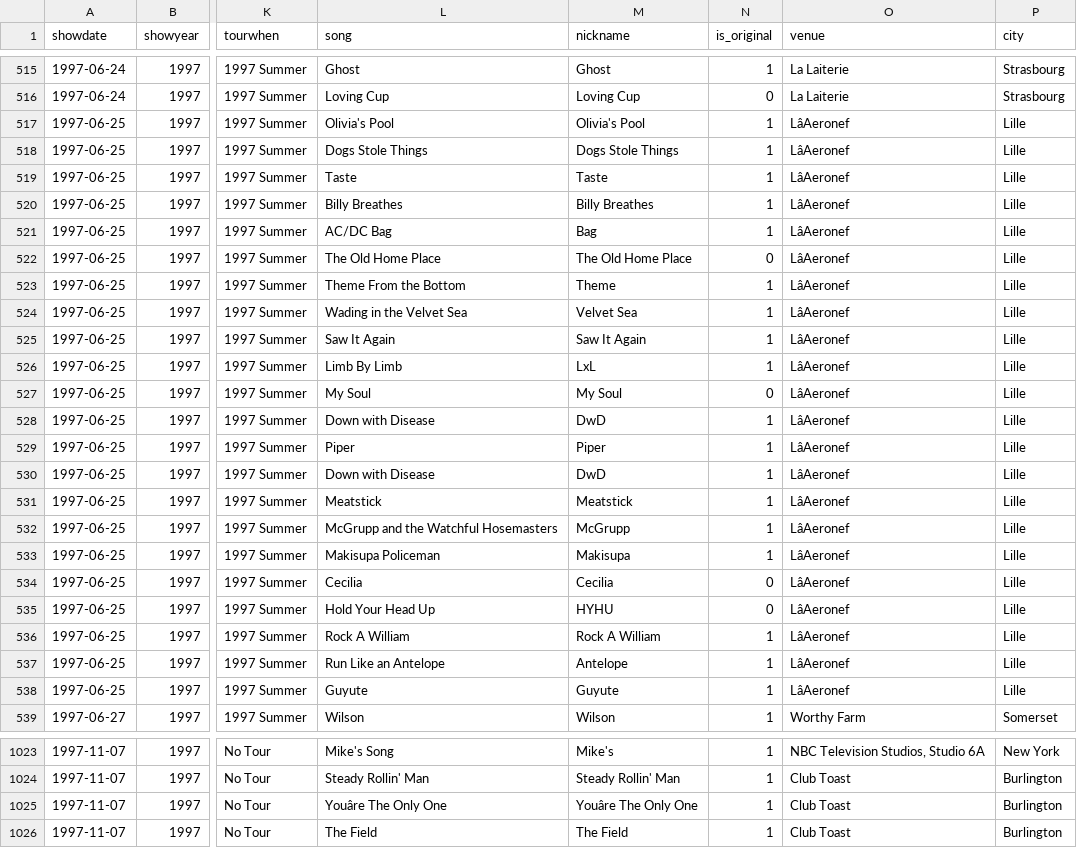
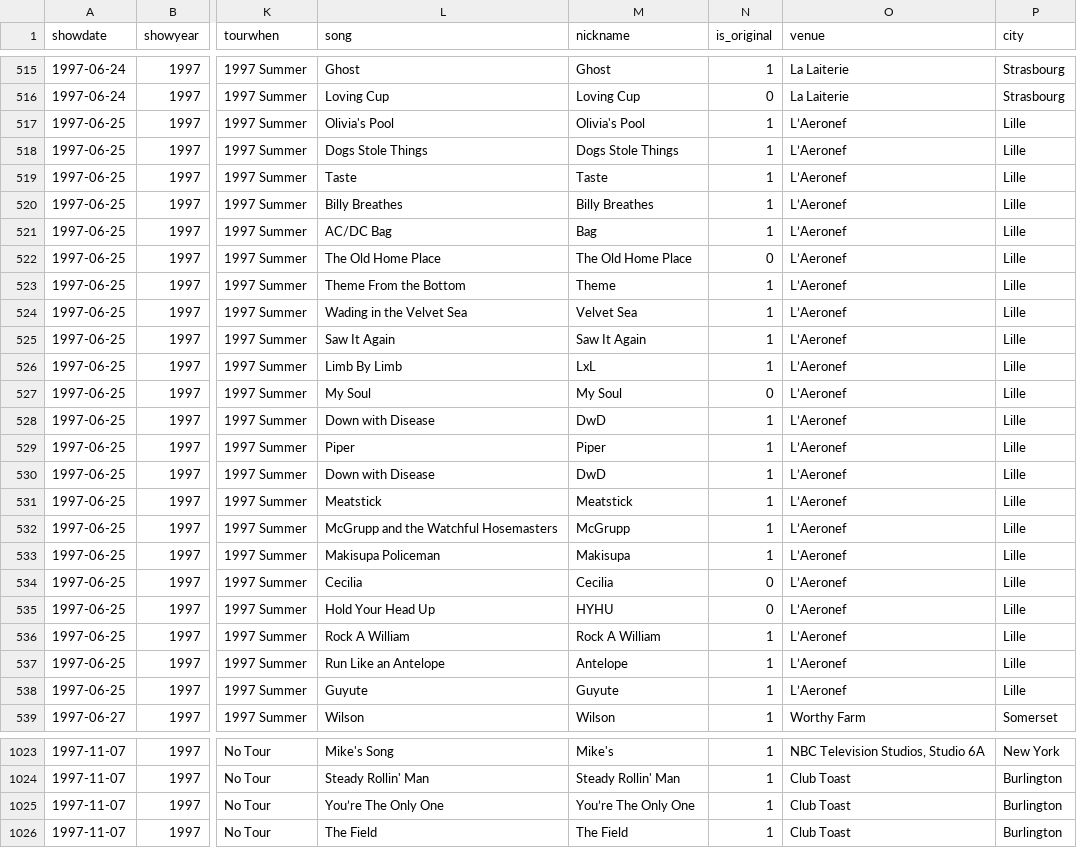
Before and after one commit to jwenerd/phish_setlists, a CSV file: data/csv/1997.csv, drawn as a sheet; only a part is shown, gaps mark what is left out; the diff covers the shown part only; the diff names each change by its address in the sheet, - before the commit and + after, or states it on an @@ line.

```diff
--- a/data/csv/1997.csv
+++ b/data/csv/1997.csv
-O517:O538 (venue): LâAeronef
+O517:O538 (venue): L’Aeronef
-L1025 (song): Youâre The Only One
+L1025 (song): You’re The Only One
-M1025 (nickname): Youâre The Only One
+M1025 (nickname): You’re The Only One
```
Also changed, not shown: 64 edited cells elsewhere in this file, data/csv/1990.csv, data/csv/1991.csv, 12 other files.
